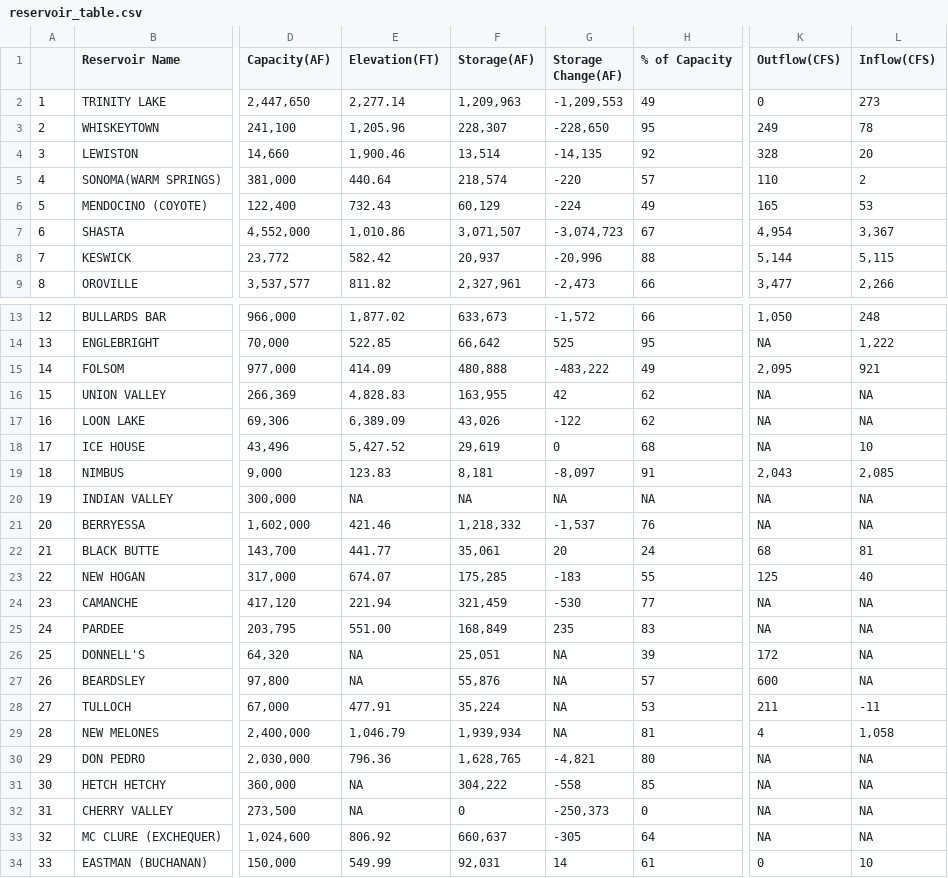
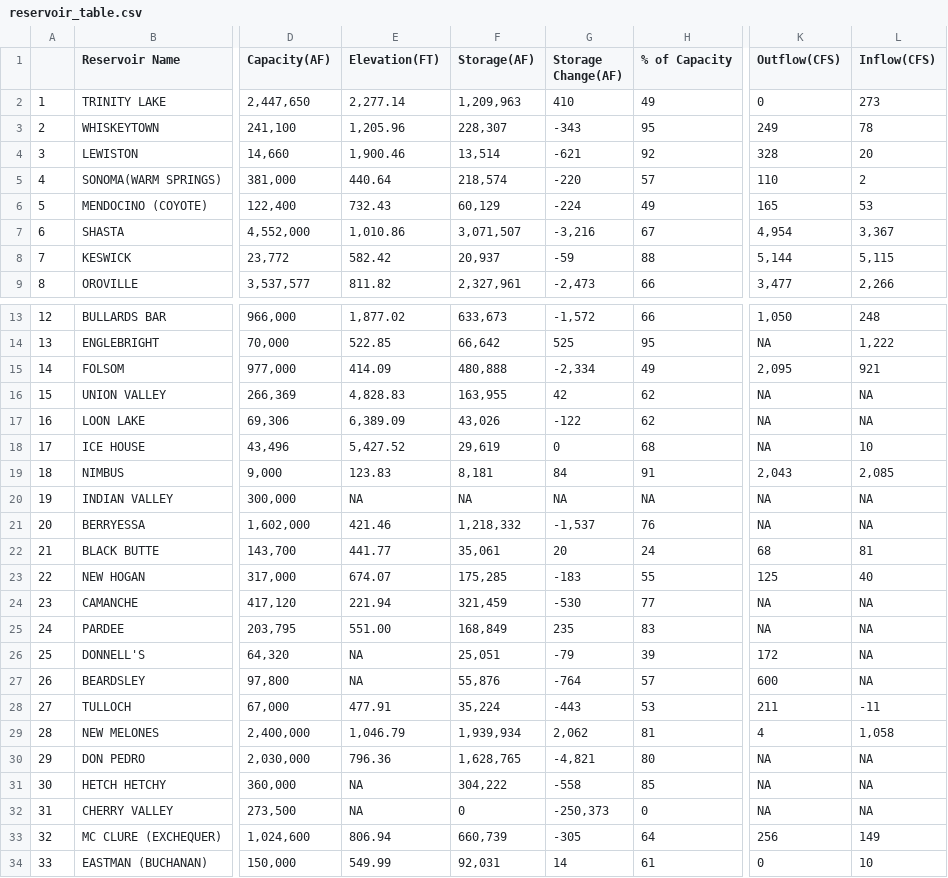
Before and after one commit to abcotvdata/CA-weather-tracker, a CSV file: reservoir_table.csv, drawn as a sheet; only a part is shown, gaps mark what is left out; the diff names each change by its address in the sheet, - before the commit and + after, or states it on an @@ line.

```diff
--- a/reservoir_table.csv
+++ b/reservoir_table.csv
-G2 (Storage Change(AF)): -1,209,553
+G2 (Storage Change(AF)): 410
-G3 (Storage Change(AF)): -228,650
+G3 (Storage Change(AF)): -343
-G4 (Storage Change(AF)): -14,135
+G4 (Storage Change(AF)): -621
-G7 (Storage Change(AF)): -3,074,723
+G7 (Storage Change(AF)): -3,216
-G8 (Storage Change(AF)): -20,996
+G8 (Storage Change(AF)): -59
-G15 (Storage Change(AF)): -483,222
+G15 (Storage Change(AF)): -2,334
-G19 (Storage Change(AF)): -8,097
+G19 (Storage Change(AF)): 84
-G26 (Storage Change(AF)): NA
+G26 (Storage Change(AF)): -79
-G27 (Storage Change(AF)): NA
+G27 (Storage Change(AF)): -764
-G28 (Storage Change(AF)): NA
+G28 (Storage Change(AF)): -443
-G29 (Storage Change(AF)): NA
+G29 (Storage Change(AF)): 2,062
-E33 (Elevation(FT)): 806.92
+E33 (Elevation(FT)): 806.94
-F33 (Storage(AF)): 660,637
+F33 (Storage(AF)): 660,739
-K33 (Outflow(CFS)): NA
+K33 (Outflow(CFS)): 256
-L33 (Inflow(CFS)): NA
+L33 (Inflow(CFS)): 149
```
Also changed, not shown: 1 other file.
